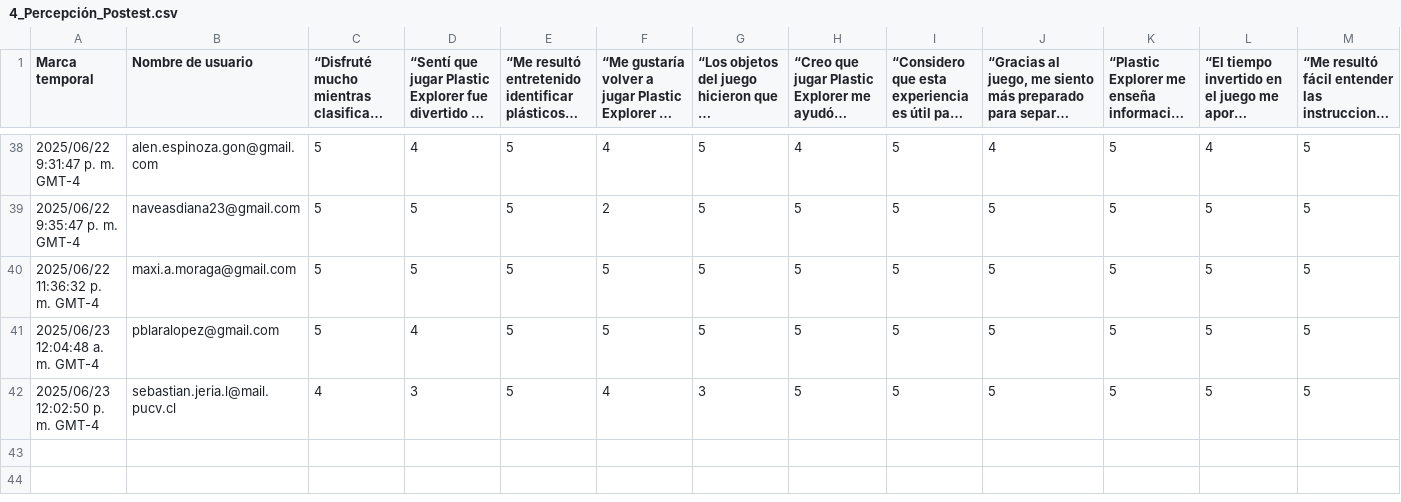
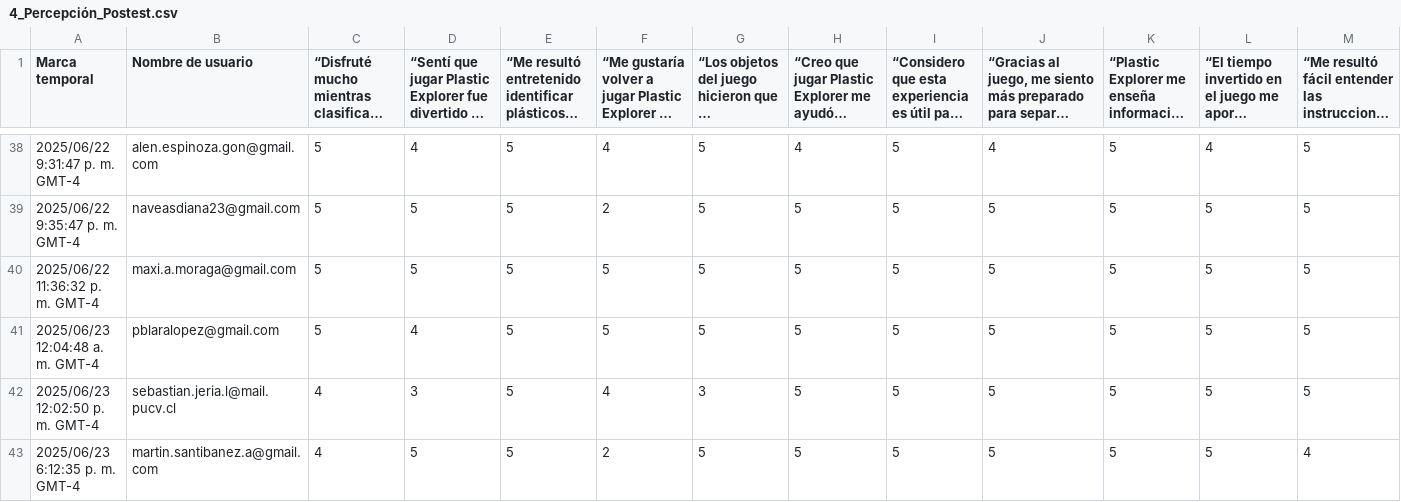
Before and after one commit to viceMontiel/JuegoEducativo, a CSV file: DatosCSV/4_Percepción_Postest.csv, drawn as a sheet; only a part is shown, gaps mark what is left out; long unchanged cells end in …; rows hold the shown columns only; the diff names each change by its address in the sheet, - before the commit and + after, or states it on an @@ line.

```diff
--- a/DatosCSV/4_Percepción_Postest.csv
+++ b/DatosCSV/4_Percepción_Postest.csv
+row 43: 2025/06/23 6:12:35 p. m. GMT-4 | martin.santibanez.a@gmail.com | 4 | 5 | 5 | 2 | 5 | 5 | 5 | 5 | 5 | 5 | 4
```
Also changed, not shown: DatosCSV/1_Percepción_Pretest.csv, DatosCSV/2_Conocimiento_Pretest.csv, 3 other files.
